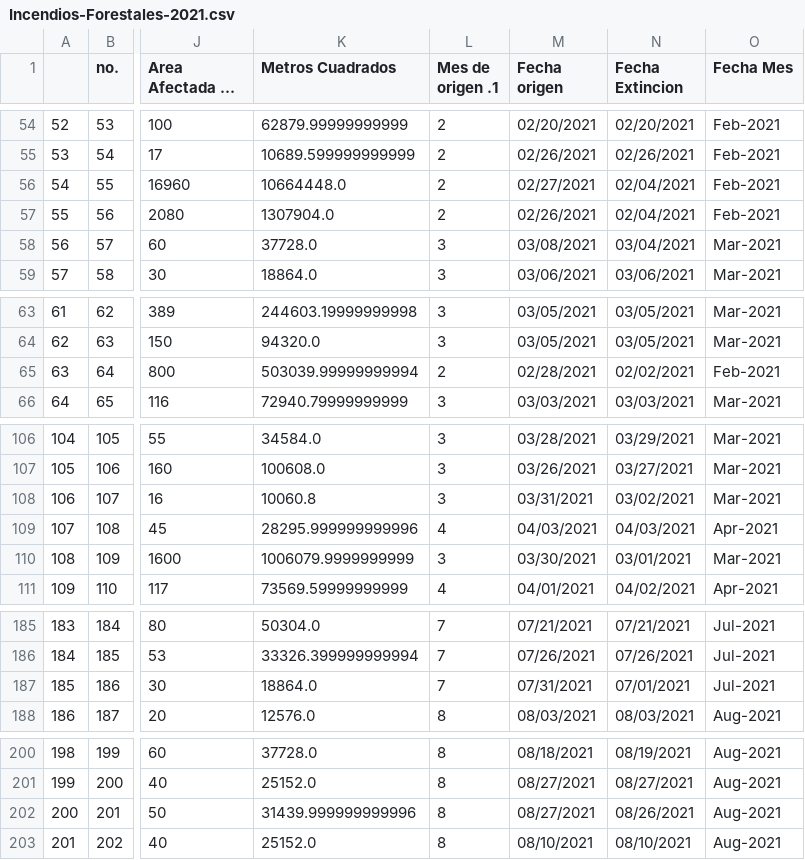
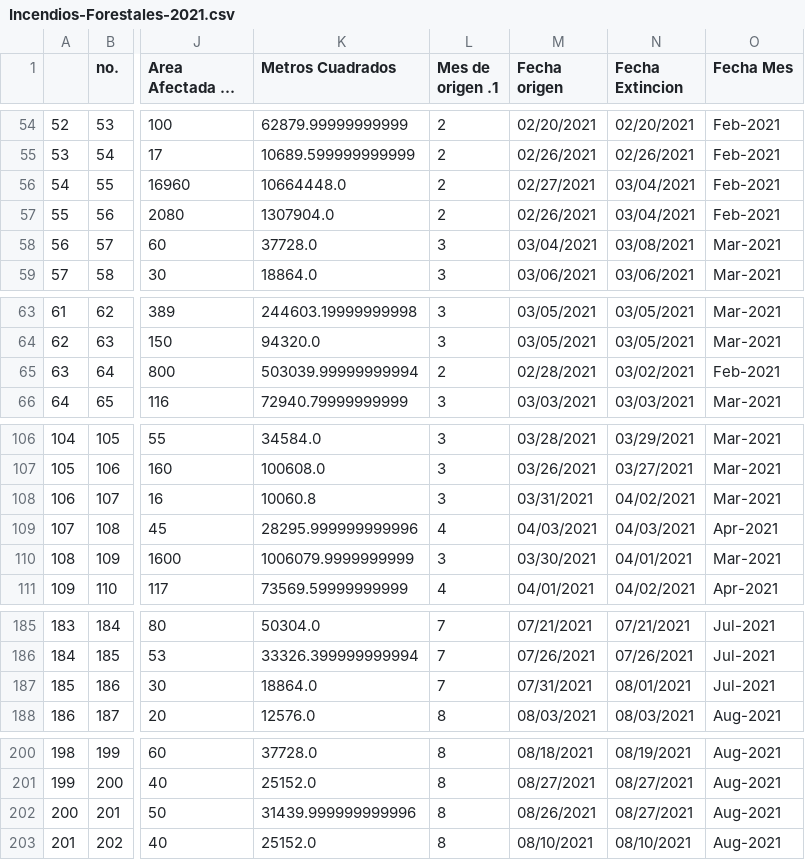
Before and after one commit to Edwinroman30/sic-forest-fire-rd, a CSV file: data/Incendios-Forestales-2021.csv, drawn as a sheet; only a part is shown, gaps mark what is left out; long unchanged cells end in …; the diff covers the shown part only; the diff names each change by its address in the sheet, - before the commit and + after, or states it on an @@ line.

Commit message:
Correción faltante en la data - Fechas entre origen y apago de incendio

```diff
--- a/data/Incendios-Forestales-2021.csv
+++ b/data/Incendios-Forestales-2021.csv
-N56:N57 (Fecha Extincion): 02/04/2021
+N56:N57 (Fecha Extincion): 03/04/2021
-M58 (Fecha origen): 03/08/2021
+M58 (Fecha origen): 03/04/2021
-N58 (Fecha Extincion): 03/04/2021
+N58 (Fecha Extincion): 03/08/2021
-N65 (Fecha Extincion): 02/02/2021
+N65 (Fecha Extincion): 03/02/2021
-N108 (Fecha Extincion): 03/02/2021
+N108 (Fecha Extincion): 04/02/2021
-N110 (Fecha Extincion): 03/01/2021
+N110 (Fecha Extincion): 04/01/2021
-N187 (Fecha Extincion): 07/01/2021
+N187 (Fecha Extincion): 08/01/2021
-M202 (Fecha origen): 08/27/2021
+M202 (Fecha origen): 08/26/2021
-N202 (Fecha Extincion): 08/26/2021
+N202 (Fecha Extincion): 08/27/2021
```
Also changed, not shown: 1 edited cell elsewhere in this file.
